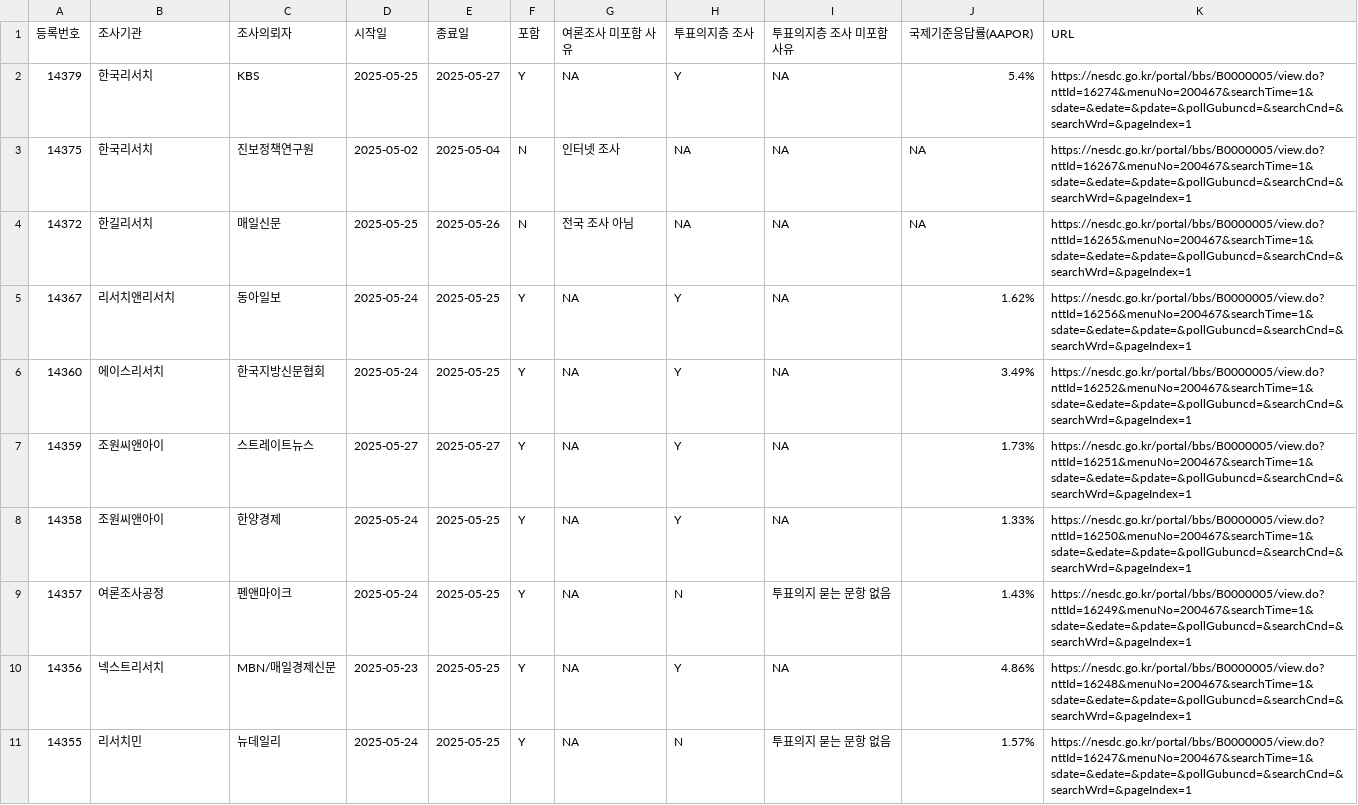
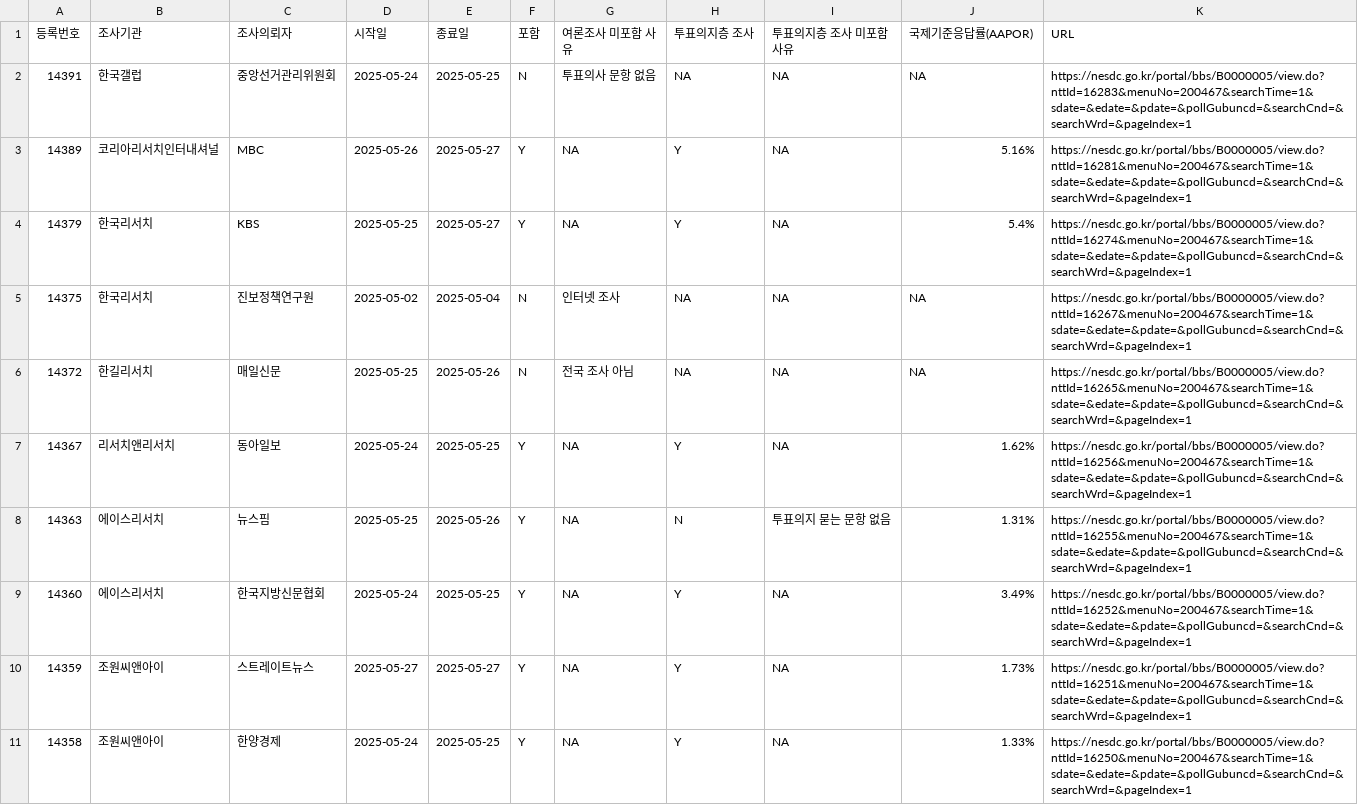
Before and after one commit to scholarsbookcase/election2025, a CSV file: poll_list.csv, drawn as a sheet; only a part is shown; the shorter side is filled out with more unchanged rows.

Commit message:
05/27 polls update #2

```diff
--- a/poll_list.csv
+++ b/poll_list.csv
@@ -1,2 +1,4 @@
 "등록번호","조사기관","조사의뢰자","시작일","종료일","포함","여론조사 미포함 사유","투표의지층 조사","투표의지층 조사 미포함 사유","국제기준응답률(AAPOR)","URL"
+14391,"한국갤럽","중앙선거관리위원회",2025-05-24,2025-05-25,"N","투표의사 문항 없음",NA,NA,NA,"https://nesdc.go.kr/portal/bbs/B0000005/view.do?nttId=16283&menuNo=200467&searchTime=1&sdate=&edate=&pdate=&pollGubuncd=&searchCnd=&searchWrd=&pageIndex=1"
+14389,"코리아리서치인터내셔널","MBC",2025-05-26,2025-05-27,"Y",NA,"Y",NA,"5.16%","https://nesdc.go.kr/portal/bbs/B0000005/view.do?nttId=16281&menuNo=200467&searchTime=1&sdate=&edate=&pdate=&pollGubuncd=&searchCnd=&searchWrd=&pageIndex=1"
 14379,"한국리서치","KBS",2025-05-25,2025-05-27,"Y",NA,"Y",NA,"5.4%","https://nesdc.go.kr/portal/bbs/B0000005/view.do?nttId=16274&menuNo=200467&searchTime=1&sdate=&edate=&pdate=&pollGubuncd=&searchCnd=&searchWrd=&pageIndex=1"
@@ -5,2 +7,3 @@
 14367,"리서치앤리서치","동아일보",2025-05-24,2025-05-25,"Y",NA,"Y",NA,"1.62%","https://nesdc.go.kr/portal/bbs/B0000005/view.do?nttId=16256&menuNo=200467&searchTime=1&sdate=&edate=&pdate=&pollGubuncd=&searchCnd=&searchWrd=&pageIndex=1"
+14363,"에이스리서치","뉴스핌",2025-05-25,2025-05-26,"Y",NA,"N","투표의지 묻는 문항 없음","1.31%","https://nesdc.go.kr/portal/bbs/B0000005/view.do?nttId=16255&menuNo=200467&searchTime=1&sdate=&edate=&pdate=&pollGubuncd=&searchCnd=&searchWrd=&pageIndex=1"
 14360,"에이스리서치","한국지방신문협회",2025-05-24,2025-05-25,"Y",NA,"Y",NA,"3.49%","https://nesdc.go.kr/portal/bbs/B0000005/view.do?nttId=16252&menuNo=200467&searchTime=1&sdate=&edate=&pdate=&pollGubuncd=&searchCnd=&searchWrd=&pageIndex=1"
```
Also changed, not shown: IncludedPollsByDate/LV_2025-05-27_D3.csv, IncludedPollsByDate/all_2025-05-26_D3.csv, 5 other files.
